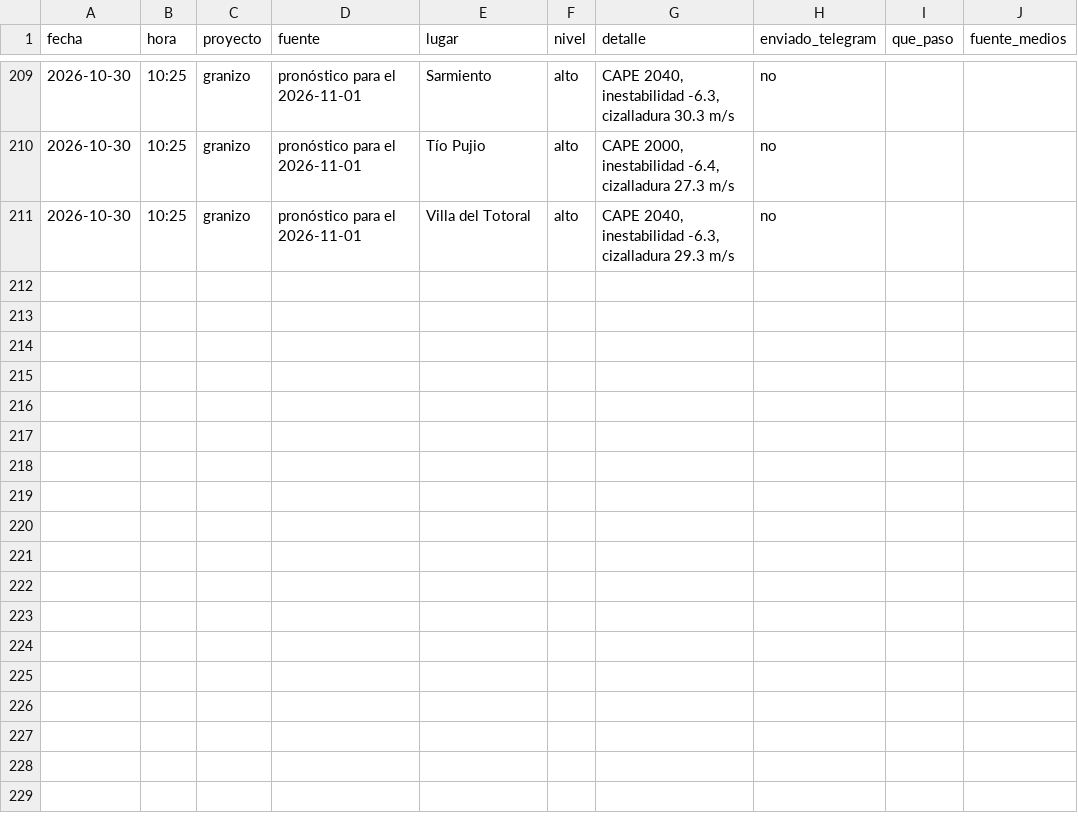
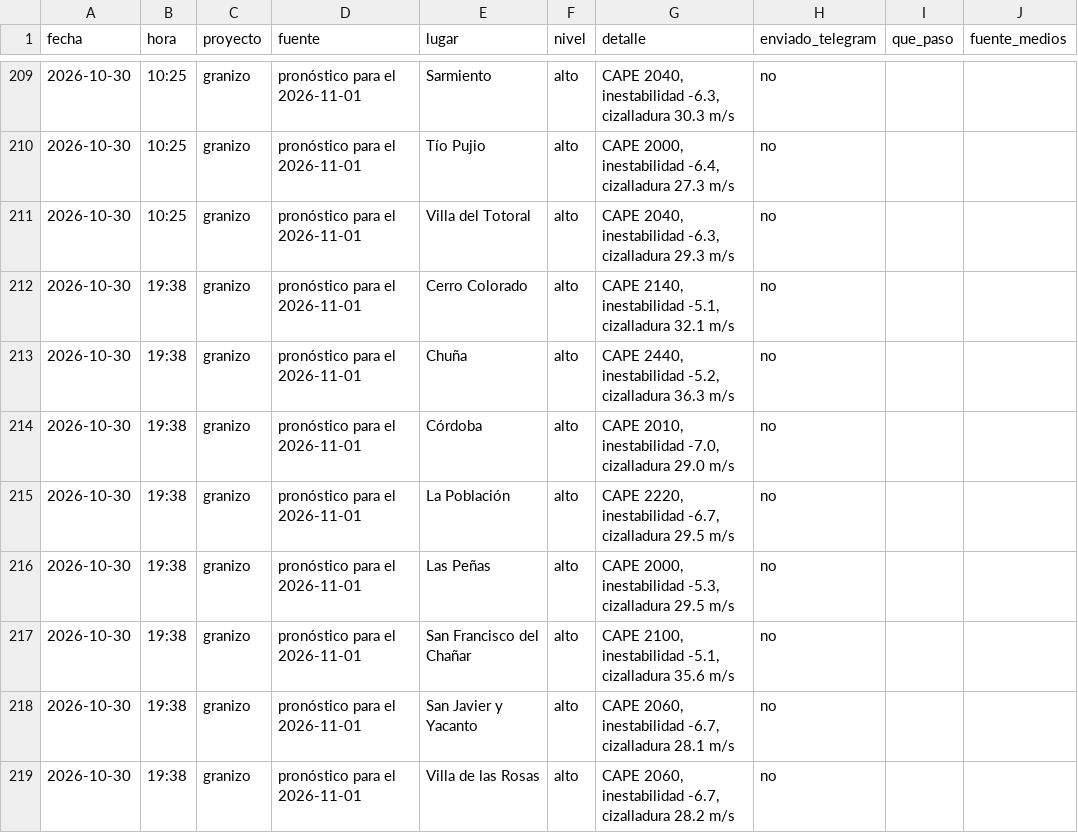
Before and after one commit to diegoesteve/piedrazon, a CSV file: data/historial_alarmas_pronostico.csv, drawn as a sheet; only a part is shown, gaps mark what is left out.

```diff
--- a/data/historial_alarmas_pronostico.csv
+++ b/data/historial_alarmas_pronostico.csv
@@ -211 +211,9 @@ fecha,hora,proyecto,fuente,lugar,nivel,detalle,enviado_telegram,que_paso,fuente_
 2026-10-30,10:25,granizo,pronóstico para el 2026-11-01,Villa del Totoral,alto,"CAPE 2040, inestabilidad -6.3, cizalladura 29.3 m/s",no,,
+2026-10-30,19:38,granizo,pronóstico para el 2026-11-01,Cerro Colorado,alto,"CAPE 2140, inestabilidad -5.1, cizalladura 32.1 m/s",no,,
+2026-10-30,19:38,granizo,pronóstico para el 2026-11-01,Chuña,alto,"CAPE 2440, inestabilidad -5.2, cizalladura 36.3 m/s",no,,
+2026-10-30,19:38,granizo,pronóstico para el 2026-11-01,Córdoba,alto,"CAPE 2010, inestabilidad -7.0, cizalladura 29.0 m/s",no,,
+2026-10-30,19:38,granizo,pronóstico para el 2026-11-01,La Población,alto,"CAPE 2220, inestabilidad -6.7, cizalladura 29.5 m/s",no,,
+2026-10-30,19:38,granizo,pronóstico para el 2026-11-01,Las Peñas,alto,"CAPE 2000, inestabilidad -5.3, cizalladura 29.5 m/s",no,,
+2026-10-30,19:38,granizo,pronóstico para el 2026-11-01,San Francisco del Chañar,alto,"CAPE 2100, inestabilidad -5.1, cizalladura 35.6 m/s",no,,
+2026-10-30,19:38,granizo,pronóstico para el 2026-11-01,San Javier y Yacanto,alto,"CAPE 2060, inestabilidad -6.7, cizalladura 28.1 m/s",no,,
+2026-10-30,19:38,granizo,pronóstico para el 2026-11-01,Villa de las Rosas,alto,"CAPE 2060, inestabilidad -6.7, cizalladura 28.2 m/s",no,,
```
Also changed, not shown: 3 other files.
